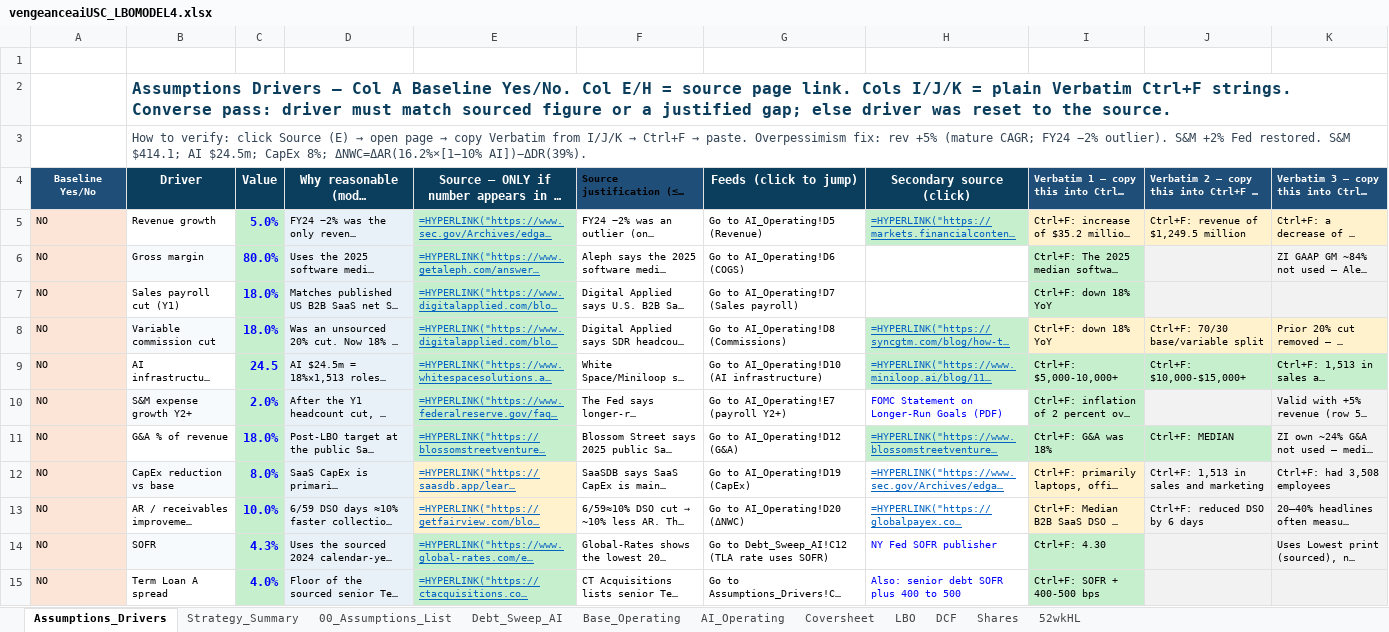
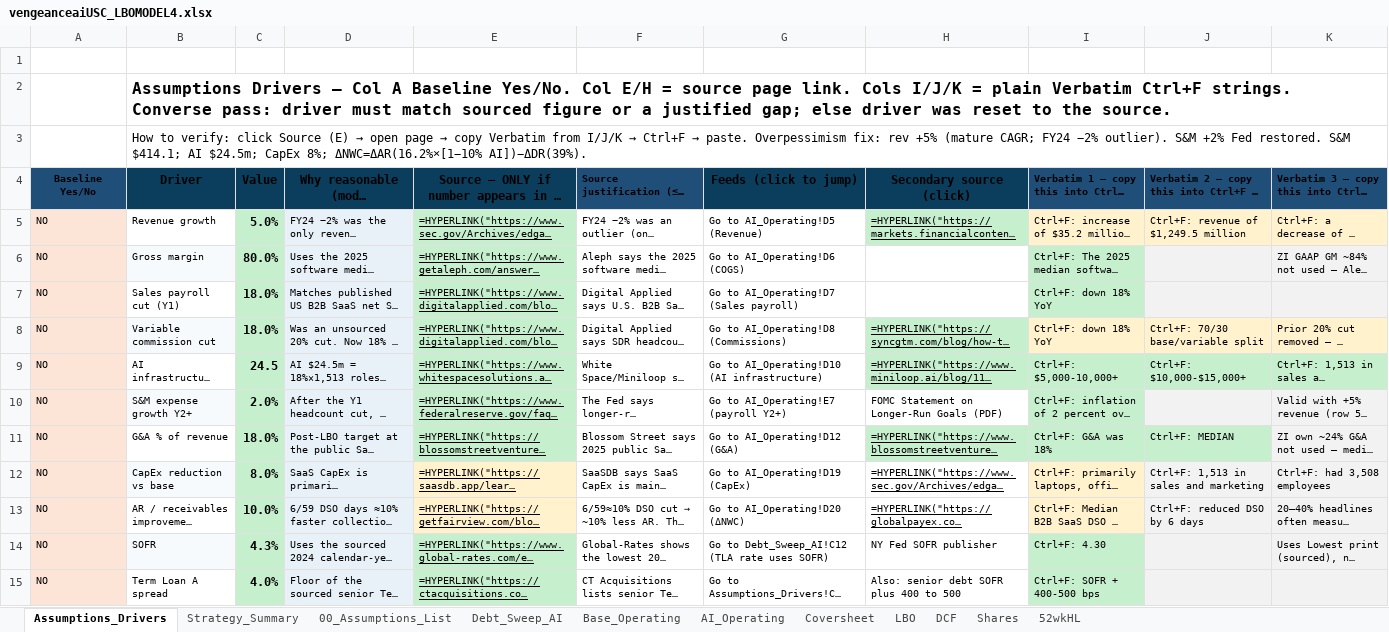
Before and after one commit to vengeanceaiUSC/Rainmaker, an Excel workbook: LBO/output/vengeanceaiUSC_LBOMODEL4.xlsx, sheet Assumptions_Drivers, drawn as a sheet; only a part is shown; long unchanged cells end in …; values as stored, in another font and other column widths than the file's, no borders; formulas without a stored value are shown as written; the diff covers the shown part only; the diff names each change by its address in the sheet, - before the commit and + after, or states it on an @@ line.

```diff
--- a/LBO/output/vengeanceaiUSC_LBOMODEL4.xlsx (sheet Assumptions_Drivers)
+++ b/LBO/output/vengeanceaiUSC_LBOMODEL4.xlsx (sheet Assumptions_Drivers)
-B2 text colour: #0B3D5C
+B2 text colour: black
-B3 text colour: #334455
+B3 text colour: black
-A4:E4 text colour: #FFFFFF
+A4:E4 text colour: black
-G4:K4 text colour: #FFFFFF
+G4:K4 text colour: black
-C5:C15 text colour: #0000FF
+C5:C15 text colour: black
-E5:E15 text colour: #0563C1
+E5:E15 text colour: black
-H5 text colour: #0563C1
+H5 text colour: black
-H8:H9 text colour: #0563C1
+H8:H9 text colour: black
-H10 text colour: #0000FF
+H10 text colour: black
-H11:H13 text colour: #0563C1
+H11:H13 text colour: black
-H14:H15 text colour: #0000FF
+H14:H15 text colour: black
```
Also changed, not shown: cell formats elsewhere in this sheet, sheet LBO, sheet 00_Assumptions_List, sheet DCF, sheet Debt_Sweep_AI, sheet Strategy_Summary, sheet Base_Operating, 2 more sheets, vengeanceaiUSC_LBOMODEL4.xlsx, vengeanceaiUSC_LBOMODEL4_OPEN_IN_EXCEL.xlsx.
